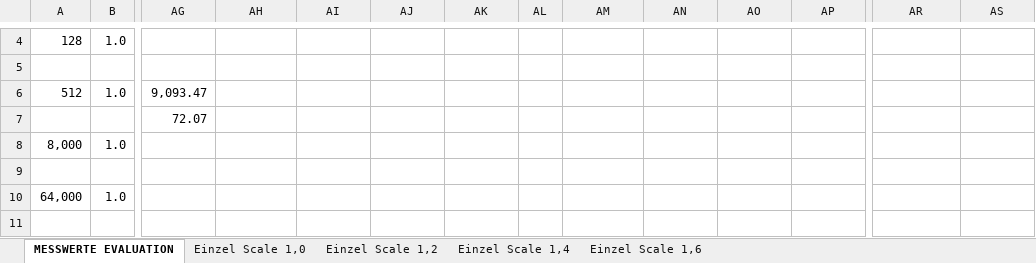
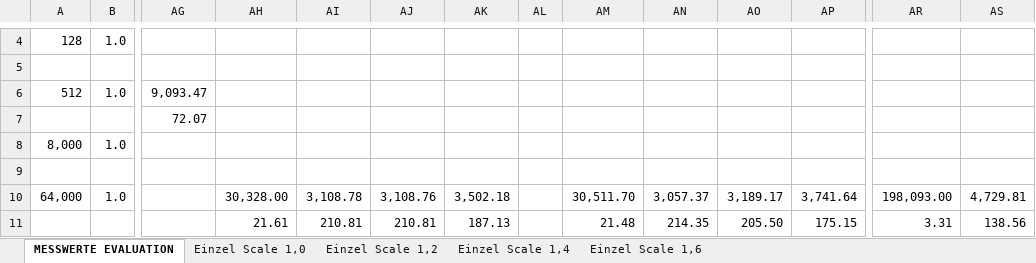
Before and after one commit to db-tu-dresden/FPGA-SIMD-Sandbox, an Excel workbook: Measurements/0_measurements_evaluation.xlsx, sheet MESSWERTE EVALUATION, drawn as a sheet; only a part is shown, gaps mark what is left out; values as stored, in another font and other column widths than the file's, no cell formats; the diff covers the shown part only; the diff names each change by its address in the sheet, - before the commit and + after, or states it on an @@ line.

Commit message:
Update 0_measurements_evaluation.xlsx
_FPGA_noConflict logs for dV=250000, dV=64000

```diff
--- a/Measurements/0_measurements_evaluation.xlsx (sheet MESSWERTE EVALUATION)
+++ b/Measurements/0_measurements_evaluation.xlsx (sheet MESSWERTE EVALUATION)
-AH10: (empty)
+AH10: 30,328.00
-AI10: (empty)
+AI10: 3,108.78
-AJ10: (empty)
+AJ10: 3,108.76
-AK10: (empty)
+AK10: 3,502.18
-AM10: (empty)
+AM10: 30,511.70
-AN10: (empty)
+AN10: 3,057.37
-AO10: (empty)
+AO10: 3,189.17
-AP10: (empty)
+AP10: 3,741.64
-AR10: (empty)
+AR10: 198,093.00
-AS10: (empty)
+AS10: 4,729.81
-AH11: (empty)
+AH11: 21.61
-AI11: (empty)
+AI11: 210.81
-AJ11: (empty)
+AJ11: 210.81
-AK11: (empty)
+AK11: 187.13
-AM11: (empty)
+AM11: 21.48
-AN11: (empty)
+AN11: 214.35
-AO11: (empty)
+AO11: 205.50
-AP11: (empty)
+AP11: 175.15
-AR11: (empty)
+AR11: 3.31
-AS11: (empty)
+AS11: 138.56
```
Also changed, not shown: 30 edited cells elsewhere in this sheet, cell formats.
